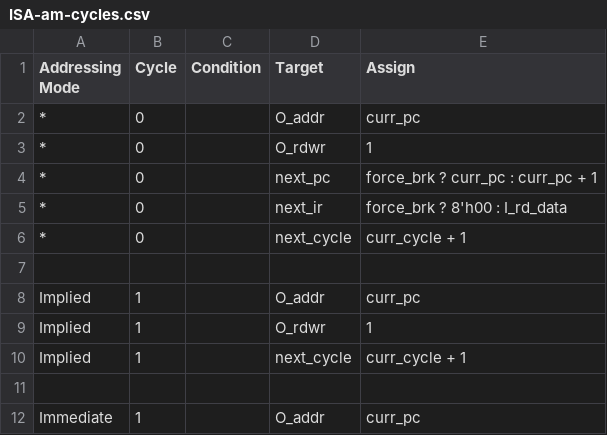
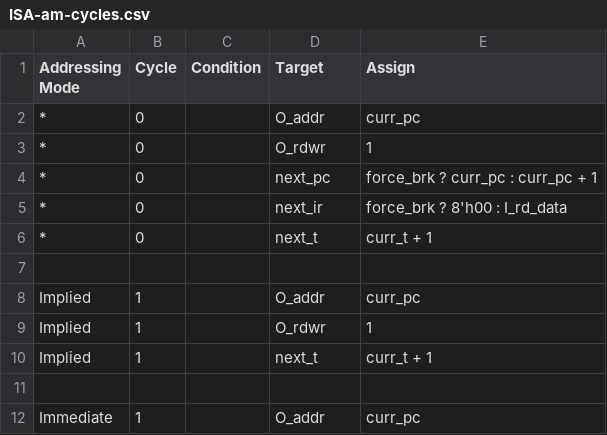
Before and after one commit to 2bitsin/Q2A03, a CSV file: data/ISA-am-cycles.csv, drawn as a sheet; only a part is shown; the diff covers the shown part only.

```diff
--- a/data/ISA-am-cycles.csv
+++ b/data/ISA-am-cycles.csv
@@ -5,3 +5,3 @@
 "*",0,,"next_ir","force_brk ? 8'h00 : I_rd_data"
-"*",0,,"next_cycle","curr_cycle + 1 "
+"*",0,,"next_t","curr_t + 1 "
 ,,,,
@@ -9,3 +9,3 @@
 "Implied",1,,"O_rdwr",1
-"Implied",1," ","next_cycle","curr_cycle + 1 "
+"Implied",1," ","next_t","curr_t + 1 "
 ,,,,
```
Also changed, not shown: 102 edited cells elsewhere in this file, data/ISA-op-cycles.csv, 4 other files.
